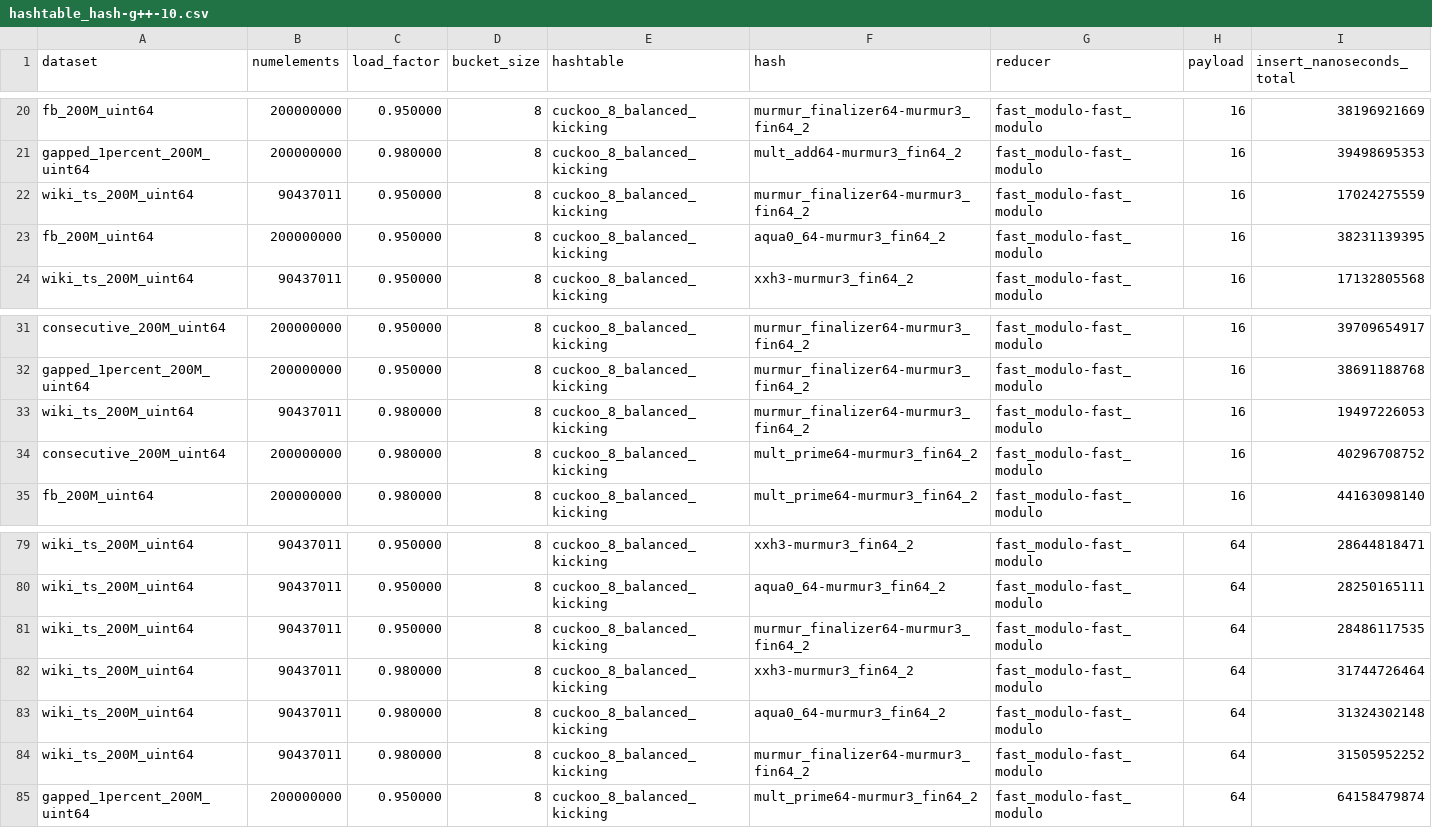
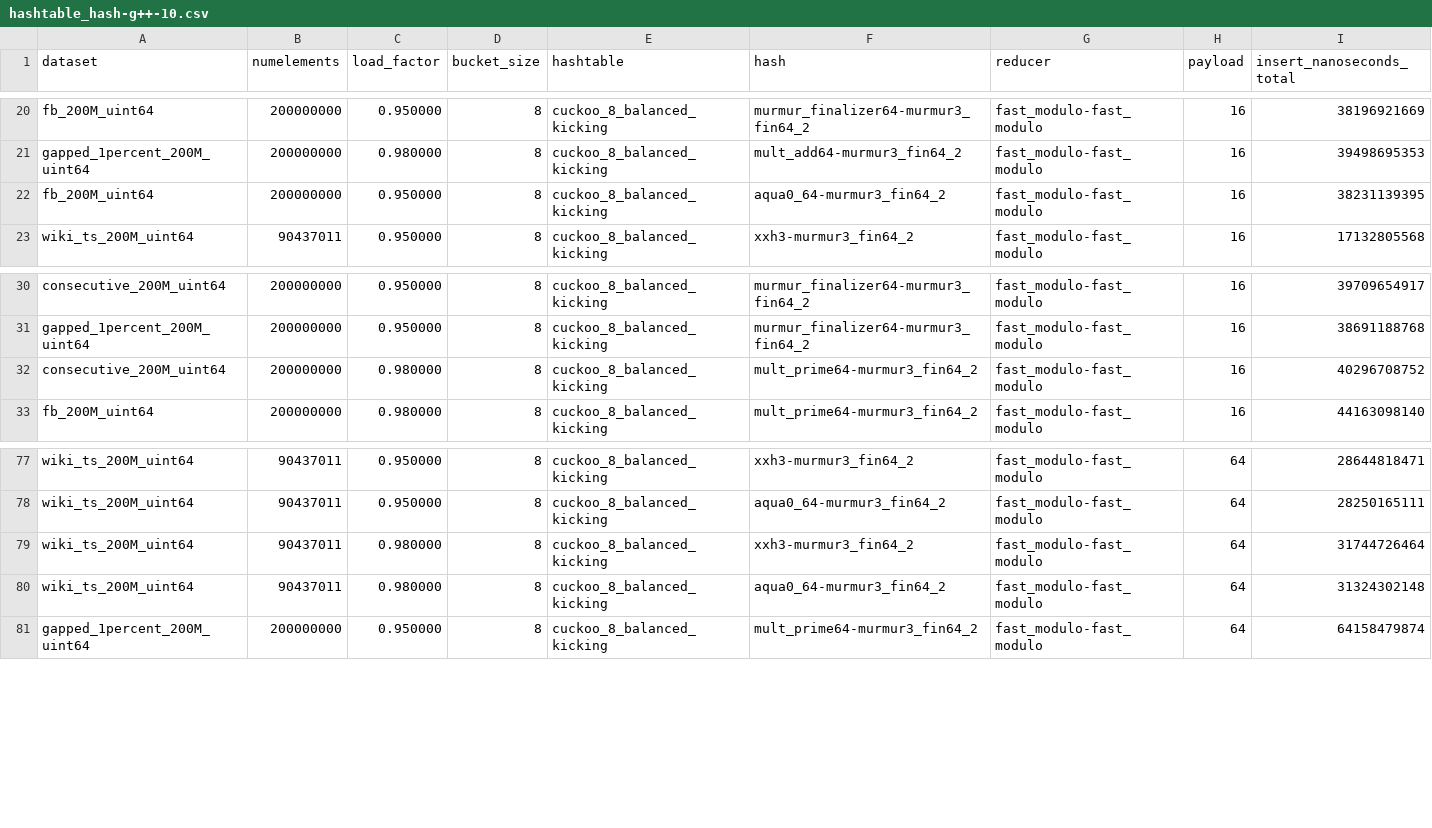
Before and after one commit to DominikHorn/hashing-old-archive, a CSV file: results/hashtable_hash/hashtable_hash-g++-10.csv, drawn as a sheet; only a part is shown, gaps mark what is left out; rows hold the shown columns only; the diff names each change by its address in the sheet, - before the commit and + after, or states it on an @@ line.

Commit message:
invalidate cuckoo wiki probe times for murmur

```diff
--- a/results/hashtable_hash/hashtable_hash-g++-10.csv
+++ b/results/hashtable_hash/hashtable_hash-g++-10.csv
-row 22: wiki_ts_200M_uint64 | 90437011 | 0.950000 | 8 | cuckoo_8_balanced_kicking | murmur_finalizer64-murmur3_fin64_2 | fast_modulo-fast_modulo | 16 | 17024275559
-row 33: wiki_ts_200M_uint64 | 90437011 | 0.980000 | 8 | cuckoo_8_balanced_kicking | murmur_finalizer64-murmur3_fin64_2 | fast_modulo-fast_modulo | 16 | 19497226053
-row 81: wiki_ts_200M_uint64 | 90437011 | 0.950000 | 8 | cuckoo_8_balanced_kicking | murmur_finalizer64-murmur3_fin64_2 | fast_modulo-fast_modulo | 64 | 28486117535
-row 84: wiki_ts_200M_uint64 | 90437011 | 0.980000 | 8 | cuckoo_8_balanced_kicking | murmur_finalizer64-murmur3_fin64_2 | fast_modulo-fast_modulo | 64 | 31505952252
```
